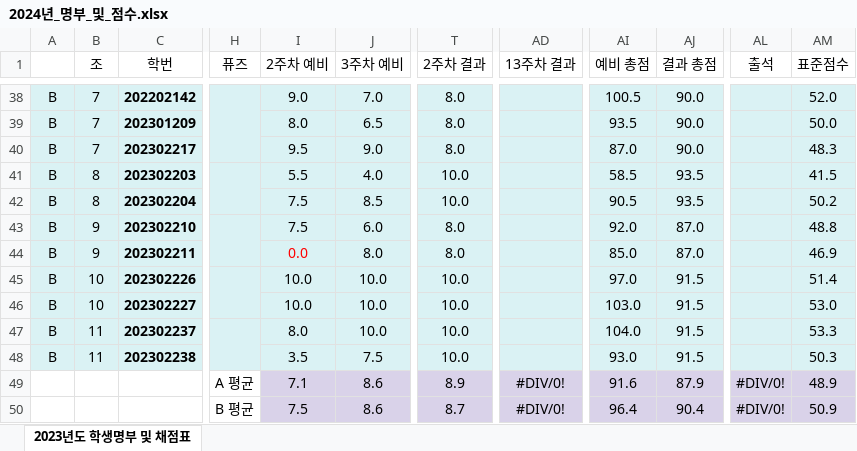
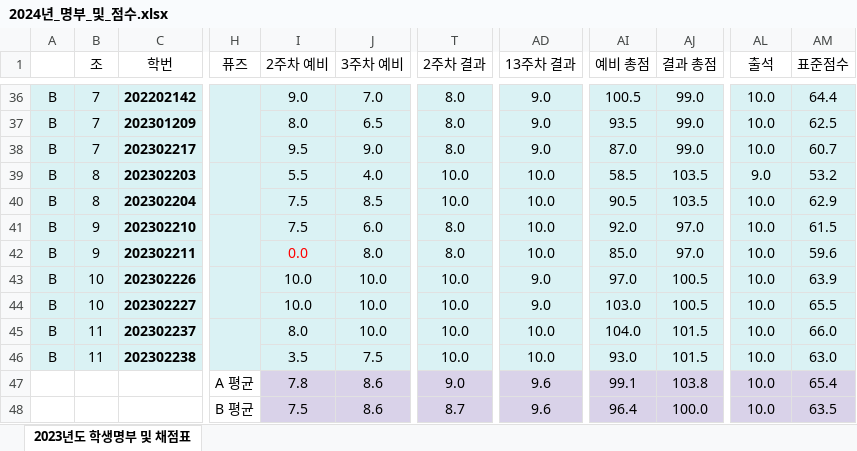
Before and after one commit to ISL-Homepage/ISL-Homepage.github.io, an Excel workbook: attachments/2024년_명부_및_점수.xlsx, sheet 2023년도 학생명부 및 채점표, drawn as a sheet; only a part is shown, gaps mark what is left out; values as stored, in another font and other column widths than the file's, no borders; addresses are those after the commit; the diff covers the shown part only; the diff names each change by its address in the sheet, - before the commit and + after, or states it on an @@ line.

```diff
--- a/attachments/2024년_명부_및_점수.xlsx (sheet 2023년도 학생명부 및 채점표)
+++ b/attachments/2024년_명부_및_점수.xlsx (sheet 2023년도 학생명부 및 채점표)
-AD36:AD38 (13주차 결과): (empty)
+AD36:AD38 (13주차 결과): 9.0
-AJ36:AJ38 (결과 총점): 90.0
+AJ36:AJ38 (결과 총점): 99.0
-AL36:AL38 (출석): (empty)
+AL36:AL38 (출석): 10.0
-AM36 (표준점수): 52.0
+AM36 (표준점수): 64.4
-AM37 (표준점수): 50.0
+AM37 (표준점수): 62.5
-AM38 (표준점수): 48.3
+AM38 (표준점수): 60.7
-AD39:AD42 (13주차 결과): (empty)
+AD39:AD42 (13주차 결과): 10.0
-AJ39:AJ40 (결과 총점): 93.5
+AJ39:AJ40 (결과 총점): 103.5
-AL39 (출석): (empty)
+AL39 (출석): 9.0
-AM39 (표준점수): 41.5
+AM39 (표준점수): 53.2
-AL40:AL46 (출석): (empty)
+AL40:AL46 (출석): 10.0
-AM40 (표준점수): 50.2
+AM40 (표준점수): 62.9
-AJ41:AJ42 (결과 총점): 87.0
+AJ41:AJ42 (결과 총점): 97.0
-AM41 (표준점수): 48.8
+AM41 (표준점수): 61.5
-AM42 (표준점수): 46.9
+AM42 (표준점수): 59.6
-AD43:AD44 (13주차 결과): (empty)
+AD43:AD44 (13주차 결과): 9.0
-AJ43:AJ44 (결과 총점): 91.5
+AJ43:AJ44 (결과 총점): 100.5
-AM43 (표준점수): 51.4
+AM43 (표준점수): 63.9
-AM44 (표준점수): 53.0
+AM44 (표준점수): 65.5
-AD45:AD46 (13주차 결과): (empty)
+AD45:AD46 (13주차 결과): 10.0
-AJ45:AJ46 (결과 총점): 91.5
+AJ45:AJ46 (결과 총점): 101.5
-AM45 (표준점수): 53.3
+AM45 (표준점수): 66.0
-AM46 (표준점수): 50.3
+AM46 (표준점수): 63.0
-I47 (2주차 예비): 7.1
+I47 (2주차 예비): 7.8
-T47 (2주차 결과): 8.9
+T47 (2주차 결과): 9.0
-AD47:AD48 (13주차 결과): #DIV/0!
+AD47:AD48 (13주차 결과): 9.6
-AI47 (예비 총점): 91.6
+AI47 (예비 총점): 99.1
-AJ47 (결과 총점): 87.9
+AJ47 (결과 총점): 103.8
-AL47:AL48 (출석): #DIV/0!
+AL47:AL48 (출석): 10.0
-AM47 (표준점수): 48.9
+AM47 (표준점수): 65.4
-AJ48 (결과 총점): 90.4
+AJ48 (결과 총점): 100.0
-AM48 (표준점수): 50.9
+AM48 (표준점수): 63.5
```
Also changed, not shown: 158 edited cells and cell formats elsewhere in this sheet, formulas that keep their value, hidden cells, attachments/2023년_명부_및_점수.xlsx.
